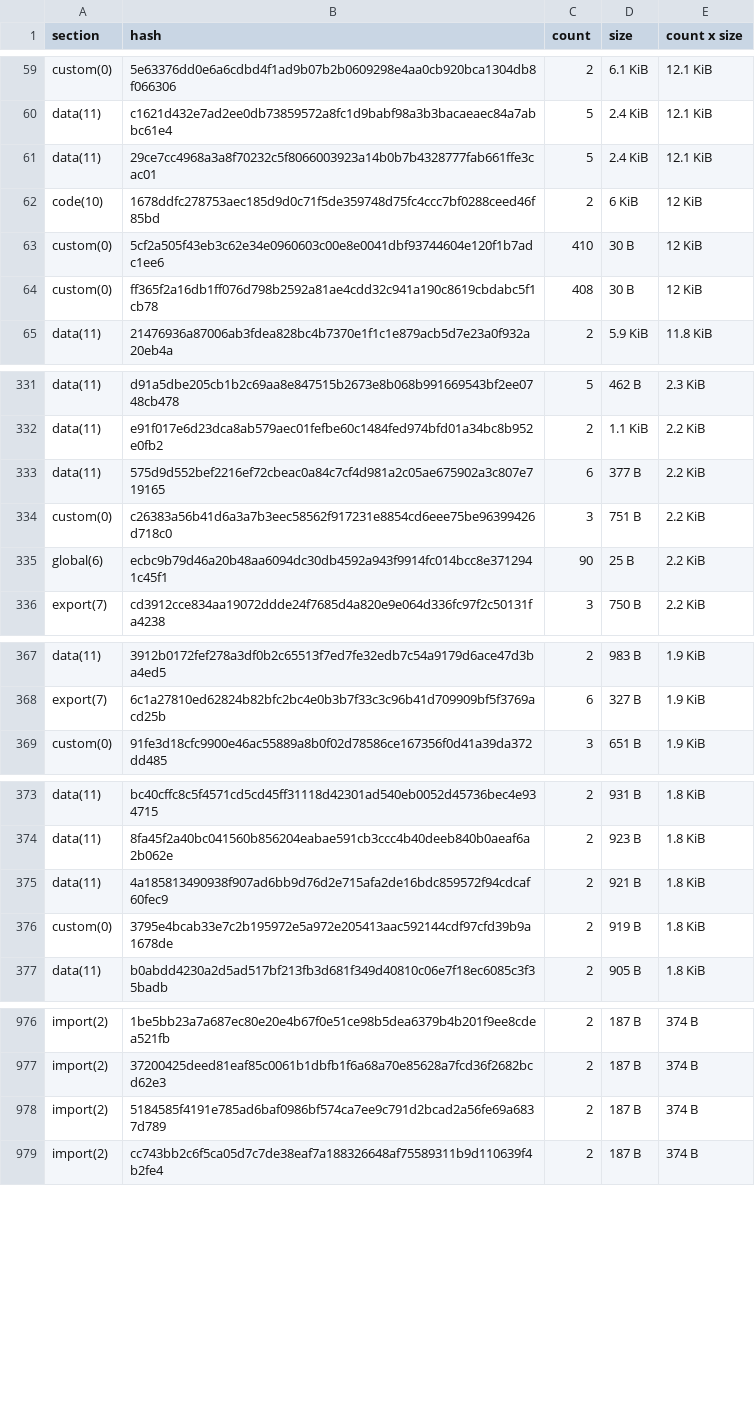
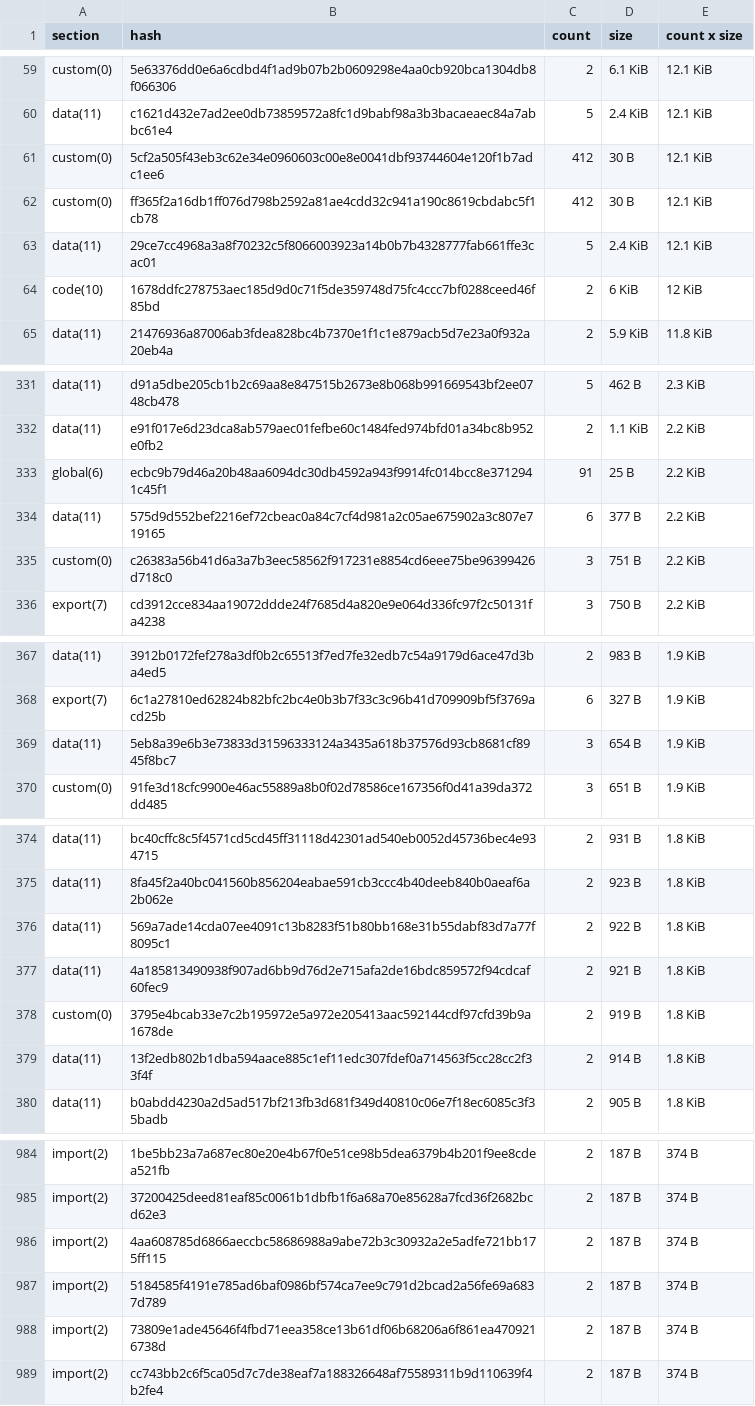
Before and after one commit to anupsdf/stellar-contract-wasms, a CSV file: analysis/dupe-sections.csv, drawn as a sheet; only a part is shown, gaps mark what is left out; the diff covers the shown part only.

```diff
--- a/analysis/dupe-sections.csv
+++ b/analysis/dupe-sections.csv
@@ -60,6 +60,6 @@ custom(0),5e63376dd0e6a6cdbd4f1ad9b07b2b0609298e4aa0cb920bca1304db8f066306,2,6.1
 data(11),c1621d432e7ad2ee0db73859572a8fc1d9babf98a3b3bacaeaec84a7abbc61e4,5,2.4 KiB,12.1 KiB
+custom(0),5cf2a505f43eb3c62e34e0960603c00e8e0041dbf93744604e120f1b7adc1ee6,412,30 B,12.1 KiB
+custom(0),ff365f2a16db1ff076d798b2592a81ae4cdd32c941a190c8619cbdabc5f1cb78,412,30 B,12.1 KiB
 data(11),29ce7cc4968a3a8f70232c5f8066003923a14b0b7b4328777fab661ffe3cac01,5,2.4 KiB,12.1 KiB
 code(10),1678ddfc278753aec185d9d0c71f5de359748d75fc4ccc7bf0288ceed46f85bd,2,6 KiB,12 KiB
-custom(0),5cf2a505f43eb3c62e34e0960603c00e8e0041dbf93744604e120f1b7adc1ee6,410,30 B,12 KiB
-custom(0),ff365f2a16db1ff076d798b2592a81ae4cdd32c941a190c8619cbdabc5f1cb78,408,30 B,12 KiB
 data(11),21476936a87006ab3fdea828bc4b7370e1f1c1e879acb5d7e23a0f932a20eb4a,2,5.9 KiB,11.8 KiB
@@ -332,5 +332,5 @@ data(11),d91a5dbe205cb1b2c69aa8e847515b2673e8b068b991669543bf2ee0748cb478,5,462
 data(11),e91f017e6d23dca8ab579aec01fefbe60c1484fed974bfd01a34bc8b952e0fb2,2,1.1 KiB,2.2 KiB
+global(6),ecbc9b79d46a20b48aa6094dc30db4592a943f9914fc014bcc8e3712941c45f1,91,25 B,2.2 KiB
 data(11),575d9d552bef2216ef72cbeac0a84c7cf4d981a2c05ae675902a3c807e719165,6,377 B,2.2 KiB
 custom(0),c26383a56b41d6a3a7b3eec58562f917231e8854cd6eee75be96399426d718c0,3,751 B,2.2 KiB
-global(6),ecbc9b79d46a20b48aa6094dc30db4592a943f9914fc014bcc8e3712941c45f1,90,25 B,2.2 KiB
 export(7),cd3912cce834aa19072ddde24f7685d4a820e9e064d336fc97f2c50131fa4238,3,750 B,2.2 KiB
@@ -368,2 +368,3 @@ data(11),3912b0172fef278a3df0b2c65513f7ed7fe32edb7c54a9179d6ace47d3ba4ed5,2,983
 export(7),6c1a27810ed62824b82bfc2bc4e0b3b7f33c3c96b41d709909bf5f3769acd25b,6,327 B,1.9 KiB
+data(11),5eb8a39e6b3e73833d31596333124a3435a618b37576d93cb8681cf8945f8bc7,3,654 B,1.9 KiB
 custom(0),91fe3d18cfc9900e46ac55889a8b0f02d78586ce167356f0d41a39da372dd485,3,651 B,1.9 KiB
@@ -374,4 +375,6 @@ data(11),bc40cffc8c5f4571cd5cd45ff31118d42301ad540eb0052d45736bec4e934715,2,931
 data(11),8fa45f2a40bc041560b856204eabae591cb3ccc4b40deeb840b0aeaf6a2b062e,2,923 B,1.8 KiB
+data(11),569a7ade14cda07ee4091c13b8283f51b80bb168e31b55dabf83d7a77f8095c1,2,922 B,1.8 KiB
 data(11),4a185813490938f907ad6bb9d76d2e715afa2de16bdc859572f94cdcaf60fec9,2,921 B,1.8 KiB
 custom(0),3795e4bcab33e7c2b195972e5a972e205413aac592144cdf97cfd39b9a1678de,2,919 B,1.8 KiB
+data(11),13f2edb802b1dba594aace885c1ef11edc307fdef0a714563f5cc28cc2f33f4f,2,914 B,1.8 KiB
 data(11),b0abdd4230a2d5ad517bf213fb3d681f349d40810c06e7f18ec6085c3f35badb,2,905 B,1.8 KiB
@@ -977,3 +985,5 @@ import(2),1be5bb23a7a687ec80e20e4b67f0e51ce98b5dea6379b4b201f9ee8cdea521fb,2,187
 import(2),37200425deed81eaf85c0061b1dbfb1f6a68a70e85628a7fcd36f2682bcd62e3,2,187 B,374 B
+import(2),4aa608785d6866aeccbc58686988a9abe72b3c30932a2e5adfe721bb175ff115,2,187 B,374 B
 import(2),5184585f4191e785ad6baf0986bf574ca7ee9c791d2bcad2a56fe69a6837d789,2,187 B,374 B
+import(2),73809e1ade45646f4fbd71eea358ce13b61df06b68206a6f861ea4709216738d,2,187 B,374 B
 import(2),cc743bb2c6f5ca05d7c7de38eaf7a188326648af75589311b9d110639f4b2fe4,2,187 B,374 B
```
Also changed, not shown: 19 added rows, 8 removed rows and 7 edited cells elsewhere in this file, analysis/dupe-code.csv, analysis/dupe-specs.csv, 11 other files.
